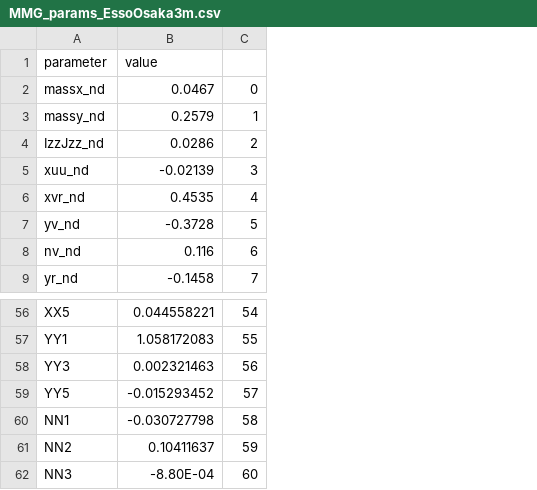
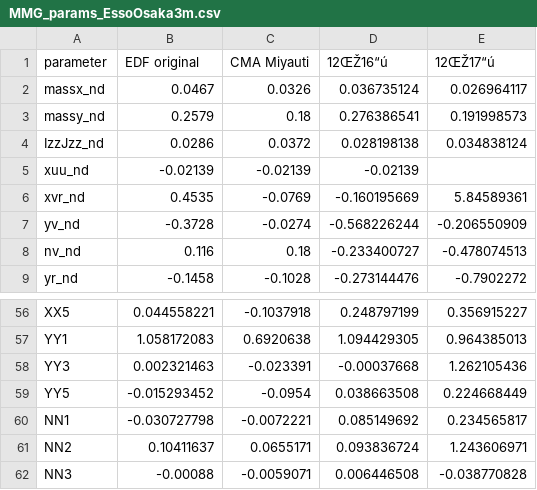
Before and after one commit to AmaneSakanashi/1216-Baysian-SI-MMG, a CSV file: main_Baysian_MMG/inputfiles/MMG_params_EssoOsaka3m.csv, drawn as a sheet; only a part is shown, gaps mark what is left out; removed rows and columns are numbered as before the commit, all else as after; the diff names each change by its address in the sheet, - before the commit and + after, or states it on an @@ line.

```diff
--- a/main_Baysian_MMG/inputfiles/MMG_params_EssoOsaka3m.csv
+++ b/main_Baysian_MMG/inputfiles/MMG_params_EssoOsaka3m.csv
-column C, rows 2-9: 0 | 1 | 2 | 3 | 4 | 5 | 6 | 7; rows 56-62: 54 | 55 | 56 | 57 | 58 | 59 | 60
+column C (CMA Miyauti), rows 2-9: 0.0326 | 0.18 | 0.0372 | -0.02139 | -0.0769 | -0.0274 | 0.18 | -0.1028; rows 56-62: -0.1037918 | 0.6920638 | -0.023391 | -0.0954 | -0.0072221 | 0.0655171 | -0.0059071
+column D (12ŒŽ16“ú), rows 2-9: 0.036735124 | 0.276386541 | 0.028198138 | -0.02139 | -0.160195669 | -0.568226244 | -0.233400727 | -0.273144476; rows 56-62: 0.248797199 | 1.094429305 | -0.00037668 | 0.038663508 | 0.085149692 | 0.093836724 | 0.006446508
+column E (12ŒŽ17“ú), rows 2-9: 0.026964117 | 0.191998573 | 0.034838124 |  | 5.84589361 | -0.206550909 | -0.478074513 | -0.7902272; rows 56-62: 0.356915227 | 0.964385013 | 1.262105436 | 0.224668449 | 0.234565817 | 1.243606971 | -0.038770828
-B1: value
+B1: EDF original
-B62 (EDF original): -8.80E-04
+B62 (EDF original): -0.00088
```
Also changed, not shown: main_Baysian_MMG/inputfiles/MMG_params_EssoOsaka3m_mean_lim.csv, main_Baysian_MMG/inputfiles/pre-distribution_MMG_params_EssoOsaka3m.csv, 35 other files.
